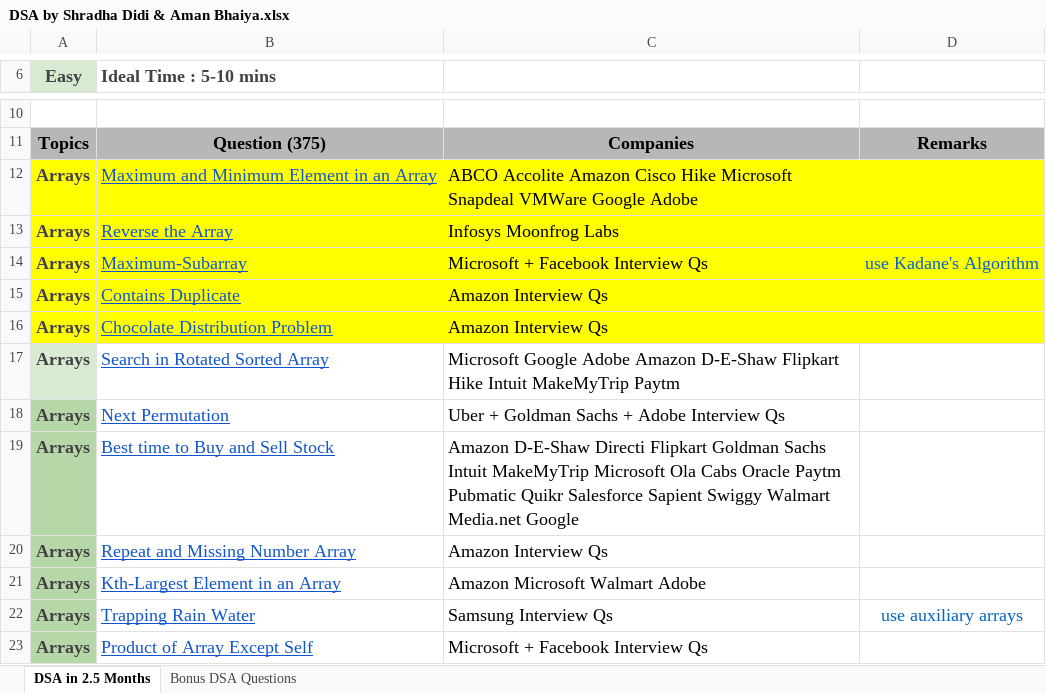
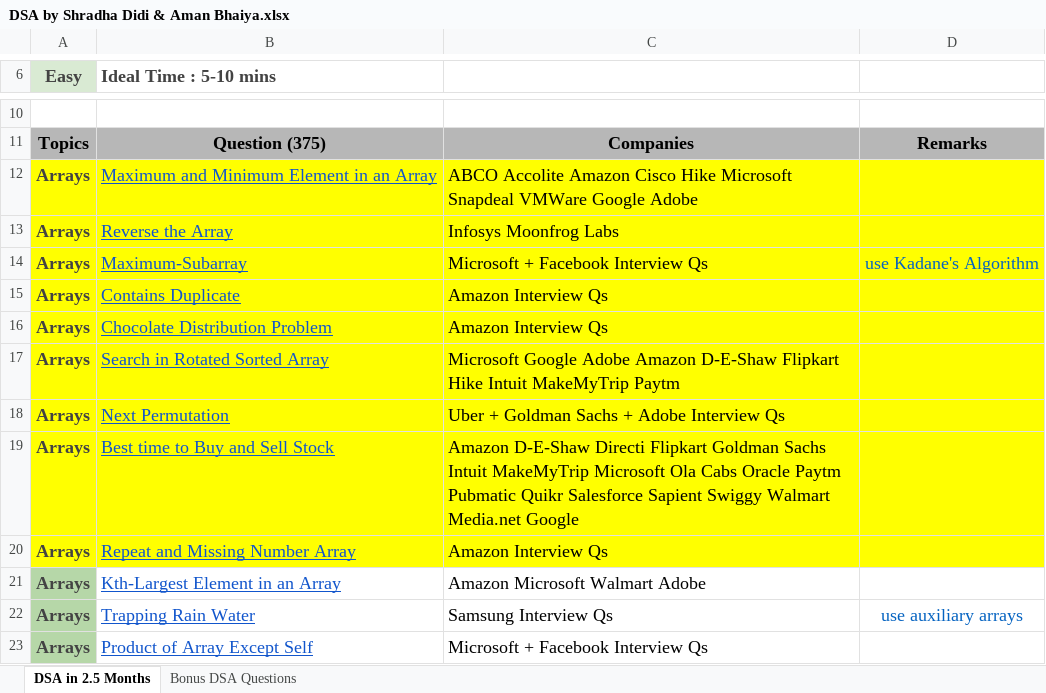
Before and after one commit to zethu999/DSA-SHEET, an Excel workbook: DSA by Shradha Didi & Aman Bhaiya.xlsx, sheet DSA in 2.5 Months, drawn as a sheet; only a part is shown, gaps mark what is left out; values as stored, in another font and other column widths than the file's, no borders; the diff names each change by its address in the sheet, - before the commit and + after, or states it on an @@ line.

```diff
--- a/DSA by Shradha Didi & Aman Bhaiya.xlsx (sheet DSA in 2.5 Months)
+++ b/DSA by Shradha Didi & Aman Bhaiya.xlsx (sheet DSA in 2.5 Months)
-A17 fill: #D9EAD3
+A17 fill: #FFFF00
-B17:D20 fill: none
+B17:D20 fill: #FFFF00
-A18:A20 fill: #B6D7A8
+A18:A20 fill: #FFFF00
```
Also changed, not shown: 4 other files.
